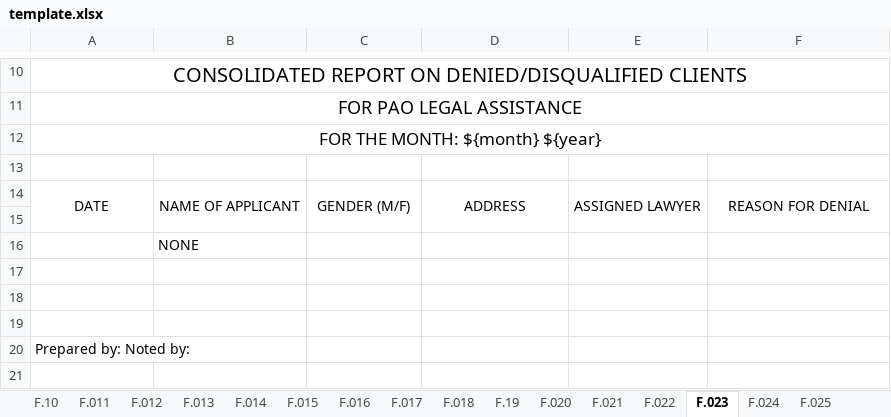
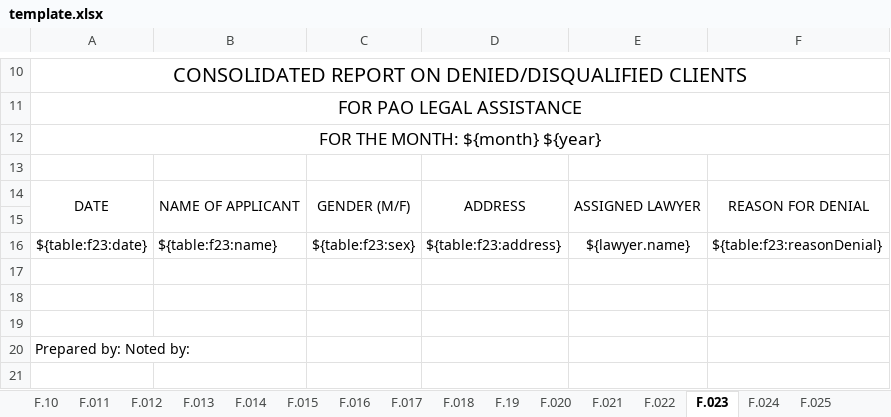
Before and after one commit to EleniruthGarcia/PAO-ERS-v.2.0, an Excel workbook: src/lib/server/report/template.xlsx, sheet F.023, drawn as a sheet; only a part is shown, gaps mark what is left out; values as stored, in another font and other column widths than the file's, no borders; charts and pictures not drawn; removed rows and columns are numbered as before the commit, all else as after; the diff names each change by its address in the sheet, - before the commit and + after, or states it on an @@ line.

```diff
--- a/src/lib/server/report/template.xlsx (sheet F.023)
+++ b/src/lib/server/report/template.xlsx (sheet F.023)
-row 16:  | NONE
+row 16: ${table:f23:date} | ${table:f23:name} | ${table:f23:sex} | ${table:f23:address} | ${lawyer.name} | ${table:f23:reasonDenial}
```
Also changed, not shown: sheet F.19, sheet F.022, sheet F.012, sheet F.014, sheet F.013, sheet F.021, 1 more sheet, 2 other files.
